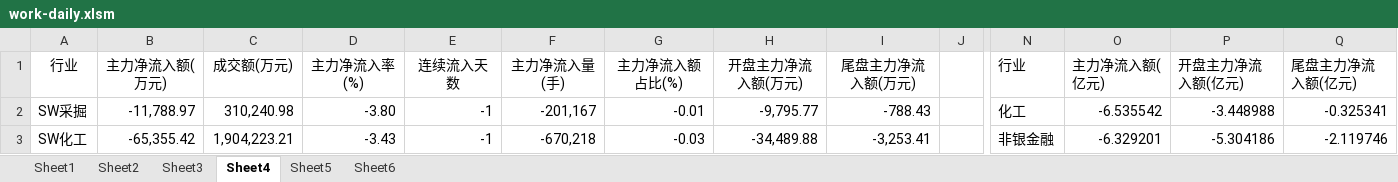
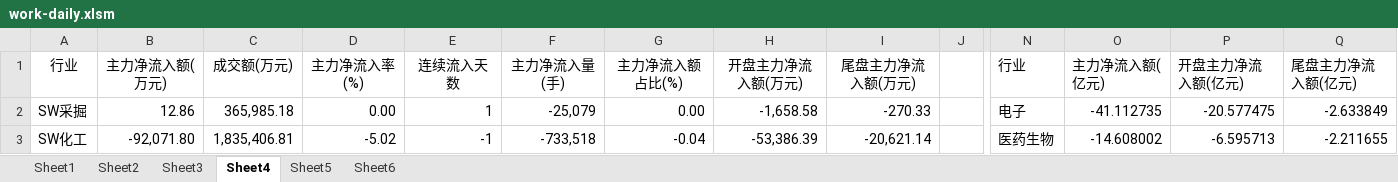
Before and after one commit to Newcxy/Work_Data, an Excel workbook: work-daily.xlsm, sheet Sheet4, drawn as a sheet; only a part is shown, gaps mark what is left out; values as stored, in another font and other column widths than the file's, no borders; charts and pictures not drawn; the diff covers the shown part only; the diff names each change by its address in the sheet, - before the commit and + after, or states it on an @@ line.

```diff
--- a/work-daily.xlsm (sheet Sheet4)
+++ b/work-daily.xlsm (sheet Sheet4)
-B2 (主力净流入额(万元)): -11,788.97
+B2 (主力净流入额(万元)): 12.86
-C2 (成交额(万元)): 310,240.98
+C2 (成交额(万元)): 365,985.18
-D2 (主力净流入率(%)): -3.80
+D2 (主力净流入率(%)): 0.00
-E2 (连续流入天数): -1
+E2 (连续流入天数): 1
-F2 (主力净流入量(手)): -201,167
+F2 (主力净流入量(手)): -25,079
-G2 (主力净流入额占比(%)): -0.01
+G2 (主力净流入额占比(%)): 0.00
-H2 (开盘主力净流入额(万元)): -9,795.77
+H2 (开盘主力净流入额(万元)): -1,658.58
-I2 (尾盘主力净流入额(万元)): -788.43
+I2 (尾盘主力净流入额(万元)): -270.33
-N2 (行业): 化工
+N2 (行业): 电子
-O2 (主力净流入额(亿元)): -6.535542
+O2 (主力净流入额(亿元)): -41.112735
-P2 (开盘主力净流入额(亿元)): -3.448988
+P2 (开盘主力净流入额(亿元)): -20.577475
-Q2 (尾盘主力净流入额(亿元)): -0.325341
+Q2 (尾盘主力净流入额(亿元)): -2.633849
-B3 (主力净流入额(万元)): -65,355.42
+B3 (主力净流入额(万元)): -92,071.80
-C3 (成交额(万元)): 1,904,223.21
+C3 (成交额(万元)): 1,835,406.81
-D3 (主力净流入率(%)): -3.43
+D3 (主力净流入率(%)): -5.02
-F3 (主力净流入量(手)): -670,218
+F3 (主力净流入量(手)): -733,518
-G3 (主力净流入额占比(%)): -0.03
+G3 (主力净流入额占比(%)): -0.04
-H3 (开盘主力净流入额(万元)): -34,489.88
+H3 (开盘主力净流入额(万元)): -53,386.39
-I3 (尾盘主力净流入额(万元)): -3,253.41
+I3 (尾盘主力净流入额(万元)): -20,621.14
-N3 (行业): 非银金融
+N3 (行业): 医药生物
-O3 (主力净流入额(亿元)): -6.329201
+O3 (主力净流入额(亿元)): -14.608002
-P3 (开盘主力净流入额(亿元)): -5.304186
+P3 (开盘主力净流入额(亿元)): -6.595713
-Q3 (尾盘主力净流入额(亿元)): -2.119746
+Q3 (尾盘主力净流入额(亿元)): -2.211655
```
Also changed, not shown: 291 edited cells elsewhere in this sheet, sheet Sheet5, sheet Sheet3, sheet Sheet1, sheet Sheet2, sheet Sheet6, charts or pictures, basis.xlsx, fund_position.xlsx.
